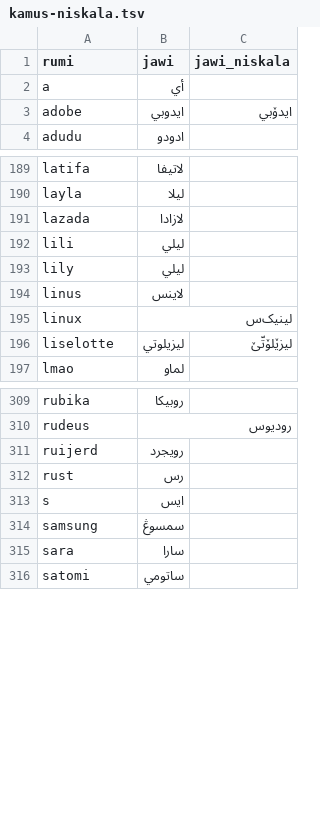
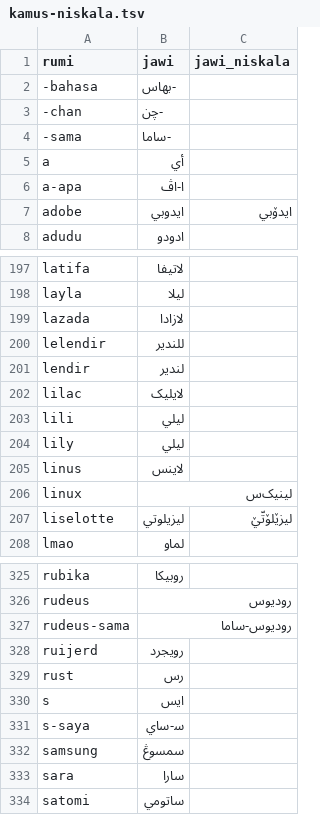
Before and after one commit to niskala5570/penjawi_sarikata, a TSV file: Kamus/kamus-niskala.tsv, drawn as a sheet; only a part is shown, gaps mark what is left out; the diff covers the shown part only.

Commit message:
Tambah data kamus-niskala.tsv

```diff
--- a/Kamus/kamus-niskala.tsv
+++ b/Kamus/kamus-niskala.tsv
@@ -1,4 +1,8 @@
 rumi	jawi	jawi_niskala
+-bahasa	-بهاس	
+-chan	-چن	
+-sama	-ساما	
 a	أي	
-adobe	ايدوبي	 ايدۆبي
+a-apa	ا-اڤ	
+adobe	ايدوبي	 ايدوٚبي
 adudu	ادودو	
@@ -191,2 +199,5 @@ layla	ليلا
 lazada	لازادا	
+lelendir	للندير	
+lendir	لندير	
+lilac	لايليک	
 lili	ليلي	
@@ -195,3 +206,3 @@ linus	لاينس
 linux	لينيک‌س	
-liselotte	ليزيلوتي	ليزێلۆتّێ
+liselotte	ليزيلوتي	ليزيٚلوٚتّيٚ
 lmao	لماو	
@@ -310,2 +326,3 @@ rubika	روبيکا
 rudeus	روديوس	
+rudeus-sama	روديوس-ساما	
 ruijerd	رويجرد	
@@ -313,2 +330,3 @@ rust	رس
 s	ايس	
+s-saya	س‍-ساي	
 samsung	سمسوڠ	
```
Also changed, not shown: 14 added rows, 1 removed row, 1 moved row and 27 edited cells elsewhere in this file.
